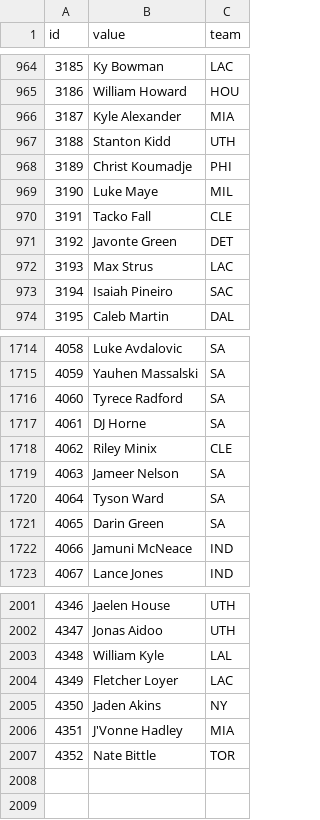
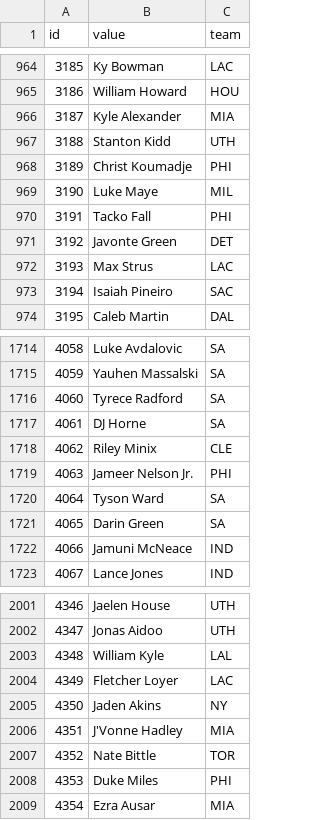
Before and after one commit to StatsVine/data-snapshots, a CSV file: csv/nfc/players-basketball.csv, drawn as a sheet; only a part is shown, gaps mark what is left out.

```diff
--- a/csv/nfc/players-basketball.csv
+++ b/csv/nfc/players-basketball.csv
@@ -969,3 +969,3 @@ id,value,team
 3190,Luke Maye,MIL
-3191,Tacko Fall,CLE
+3191,Tacko Fall,PHI
 3192,Javonte Green,DET
@@ -1718,3 +1718,3 @@ id,value,team
 4062,Riley Minix,CLE
-4063,Jameer Nelson,SA
+4063,Jameer Nelson Jr.,PHI
 4064,Tyson Ward,SA
@@ -2007 +2007,3 @@ id,value,team
 4352,Nate Bittle,TOR
+4353,Duke Miles,PHI
+4354,Ezra Ausar,MIA
```
Also changed, not shown: csv/nfc/players-all.csv, csv/nfc/players-baseball.csv, 1 other file.
